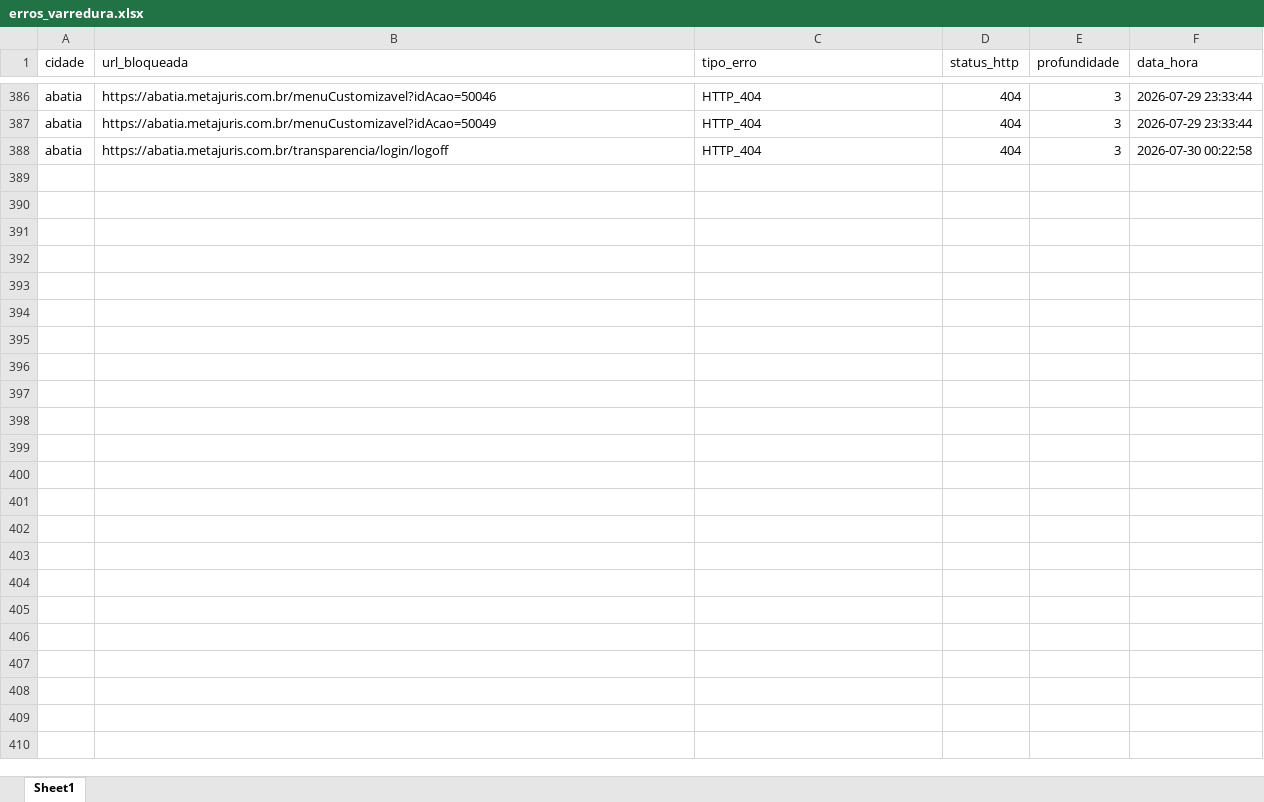
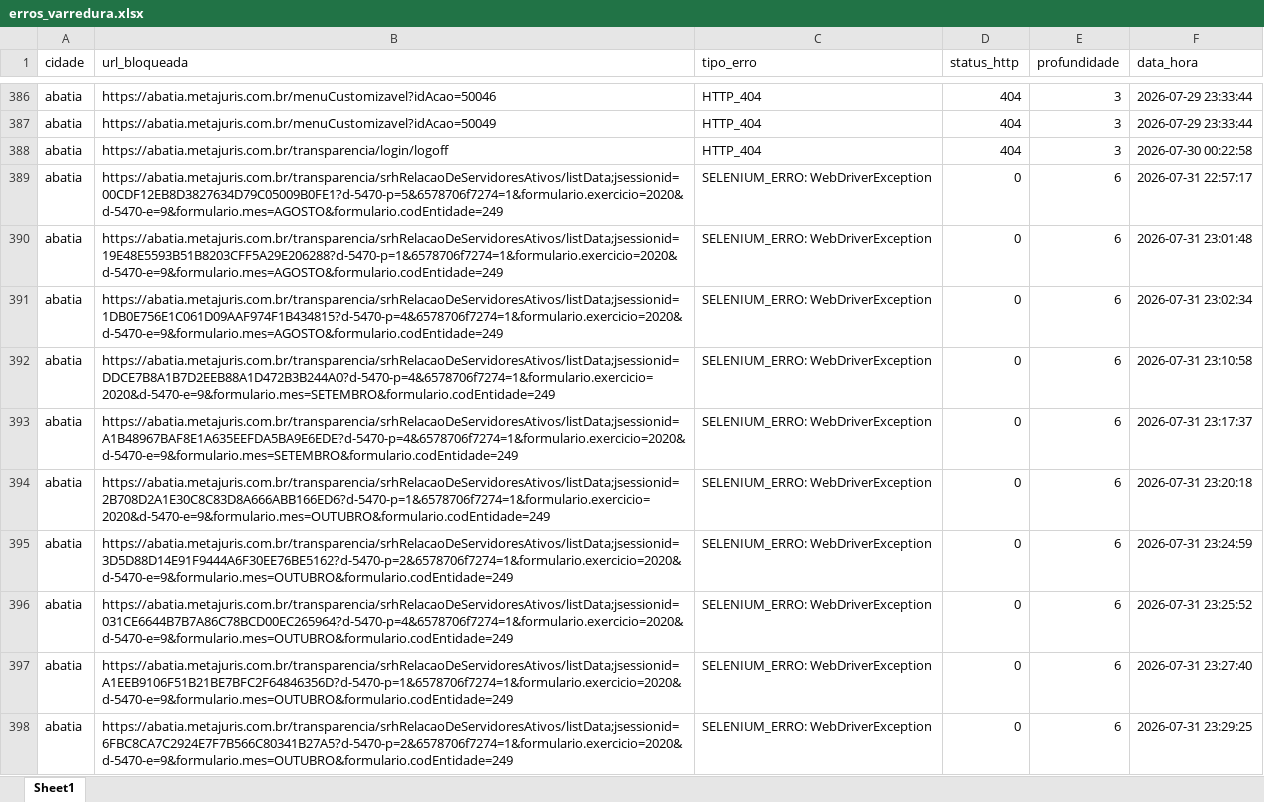
Before and after one commit to ttportela/dados-genero, an Excel workbook: resultados/abatia/erros_varredura.xlsx, sheet Sheet1, drawn as a sheet; only a part is shown, gaps mark what is left out; values as stored, in another font and other column widths than the file's, no borders; the diff covers the shown part only; the diff names each change by its address in the sheet, - before the commit and + after, or states it on an @@ line.

```diff
--- a/resultados/abatia/erros_varredura.xlsx (sheet Sheet1)
+++ b/resultados/abatia/erros_varredura.xlsx (sheet Sheet1)
+row 389: abatia | https://abatia.metajuris.com.br/transparencia/srhRelacaoDeServidoresAtivos/listData;jsessionid=00CDF12EB8D3827634D79C05009B0FE1?d-5470-p=5&6578706f7274=1&formulario.exercicio=2020&d-5470-e=9&formulario.mes=AGOSTO&formulario.codEntidade=249 | SELENIUM_ERRO: WebDriverException | 0 | 6 | 2026-07-31 22:57:17
+row 390: abatia | https://abatia.metajuris.com.br/transparencia/srhRelacaoDeServidoresAtivos/listData;jsessionid=19E48E5593B51B8203CFF5A29E206288?d-5470-p=1&6578706f7274=1&formulario.exercicio=2020&d-5470-e=9&formulario.mes=AGOSTO&formulario.codEntidade=249 | SELENIUM_ERRO: WebDriverException | 0 | 6 | 2026-07-31 23:01:48
+row 391: abatia | https://abatia.metajuris.com.br/transparencia/srhRelacaoDeServidoresAtivos/listData;jsessionid=1DB0E756E1C061D09AAF974F1B434815?d-5470-p=4&6578706f7274=1&formulario.exercicio=2020&d-5470-e=9&formulario.mes=AGOSTO&formulario.codEntidade=249 | SELENIUM_ERRO: WebDriverException | 0 | 6 | 2026-07-31 23:02:34
+row 392: abatia | https://abatia.metajuris.com.br/transparencia/srhRelacaoDeServidoresAtivos/listData;jsessionid=DDCE7B8A1B7D2EEB88A1D472B3B244A0?d-5470-p=4&6578706f7274=1&formulario.exercicio=2020&d-5470-e=9&formulario.mes=SETEMBRO&formulario.codEntidade=249 | SELENIUM_ERRO: WebDriverException | 0 | 6 | 2026-07-31 23:10:58
+row 393: abatia | https://abatia.metajuris.com.br/transparencia/srhRelacaoDeServidoresAtivos/listData;jsessionid=A1B48967BAF8E1A635EEFDA5BA9E6EDE?d-5470-p=4&6578706f7274=1&formulario.exercicio=2020&d-5470-e=9&formulario.mes=SETEMBRO&formulario.codEntidade=249 | SELENIUM_ERRO: WebDriverException | 0 | 6 | 2026-07-31 23:17:37
+row 394: abatia | https://abatia.metajuris.com.br/transparencia/srhRelacaoDeServidoresAtivos/listData;jsessionid=2B708D2A1E30C8C83D8A666ABB166ED6?d-5470-p=1&6578706f7274=1&formulario.exercicio=2020&d-5470-e=9&formulario.mes=OUTUBRO&formulario.codEntidade=249 | SELENIUM_ERRO: WebDriverException | 0 | 6 | 2026-07-31 23:20:18
+row 395: abatia | https://abatia.metajuris.com.br/transparencia/srhRelacaoDeServidoresAtivos/listData;jsessionid=3D5D88D14E91F9444A6F30EE76BE5162?d-5470-p=2&6578706f7274=1&formulario.exercicio=2020&d-5470-e=9&formulario.mes=OUTUBRO&formulario.codEntidade=249 | SELENIUM_ERRO: WebDriverException | 0 | 6 | 2026-07-31 23:24:59
+row 396: abatia | https://abatia.metajuris.com.br/transparencia/srhRelacaoDeServidoresAtivos/listData;jsessionid=031CE6644B7B7A86C78BCD00EC265964?d-5470-p=4&6578706f7274=1&formulario.exercicio=2020&d-5470-e=9&formulario.mes=OUTUBRO&formulario.codEntidade=249 | SELENIUM_ERRO: WebDriverException | 0 | 6 | 2026-07-31 23:25:52
+row 397: abatia | https://abatia.metajuris.com.br/transparencia/srhRelacaoDeServidoresAtivos/listData;jsessionid=A1EEB9106F51B21BE7BFC2F64846356D?d-5470-p=1&6578706f7274=1&formulario.exercicio=2020&d-5470-e=9&formulario.mes=OUTUBRO&formulario.codEntidade=249 | SELENIUM_ERRO: WebDriverException | 0 | 6 | 2026-07-31 23:27:40
+row 398: abatia | https://abatia.metajuris.com.br/transparencia/srhRelacaoDeServidoresAtivos/listData;jsessionid=6FBC8CA7C2924E7F7B566C80341B27A5?d-5470-p=2&6578706f7274=1&formulario.exercicio=2020&d-5470-e=9&formulario.mes=OUTUBRO&formulario.codEntidade=249 | SELENIUM_ERRO: WebDriverException | 0 | 6 | 2026-07-31 23:29:25
```
Also changed, not shown: 53 added rows elsewhere in this sheet, resultados/abatia/inventario_externos.xlsx, resultados/andira/erros_varredura.xlsx, 21 other files.
